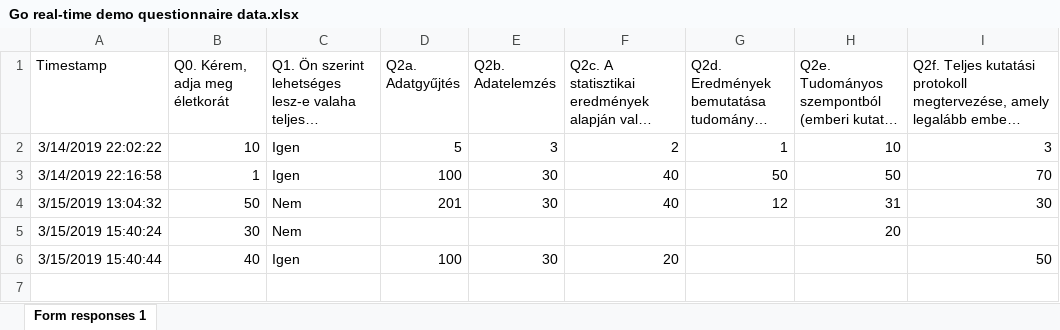
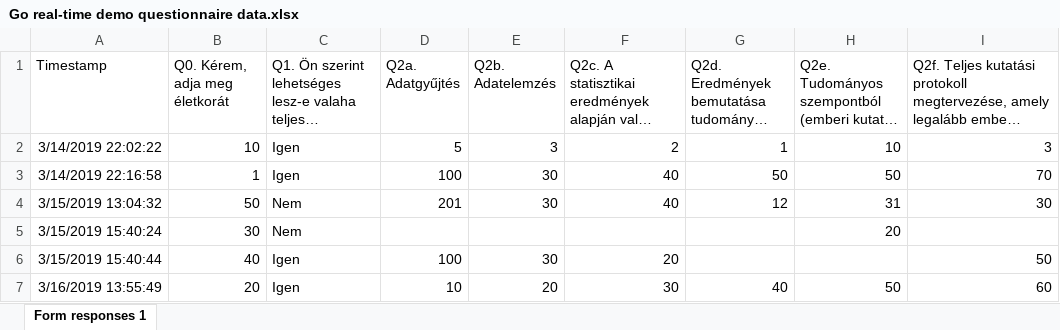
Before and after one commit to kekecsz/Direct_deposition_test, an Excel workbook: gdrive/Go_real_time_data/Go real-time demo questionnaire data.xlsx, sheet Form responses 1, drawn as a sheet; long unchanged cells end in …; values as stored, in another font and other column widths than the file's, no borders; charts and pictures not drawn; the diff names each change by its address in the sheet, - before the commit and + after, or states it on an @@ line.

Commit message:
Scheduled update Sat Mar 16 12:57:01 UTC 2019

```diff
--- a/gdrive/Go_real_time_data/Go real-time demo questionnaire data.xlsx (sheet Form responses 1)
+++ b/gdrive/Go_real_time_data/Go real-time demo questionnaire data.xlsx (sheet Form responses 1)
+row 7: 3/16/2019 13:55:49 | 20 | Igen | 10 | 20 | 30 | 40 | 50 | 60
```
